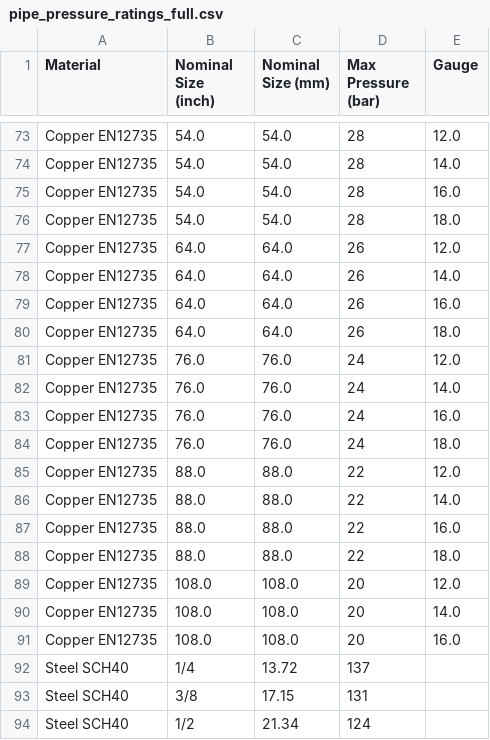
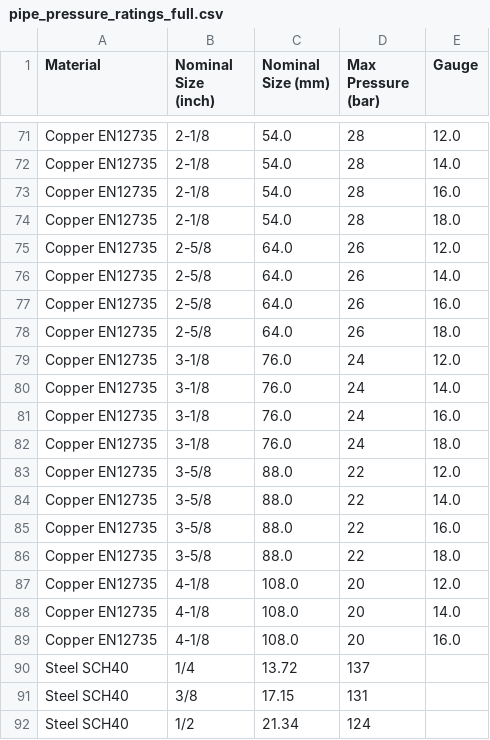
Before and after one commit to nabilcook87/micropipe, a CSV file: data/pipe_pressure_ratings_full.csv, drawn as a sheet; only a part is shown, gaps mark what is left out; addresses are those after the commit; the diff covers the shown part only; the diff names each change by its address in the sheet, - before the commit and + after, or states it on an @@ line.

```diff
--- a/data/pipe_pressure_ratings_full.csv
+++ b/data/pipe_pressure_ratings_full.csv
-B71:B74 (Nominal Size (inch)): 54.0
+B71:B74 (Nominal Size (inch)): 2-1/8
-B75:B78 (Nominal Size (inch)): 64.0
+B75:B78 (Nominal Size (inch)): 2-5/8
-B79:B82 (Nominal Size (inch)): 76.0
+B79:B82 (Nominal Size (inch)): 3-1/8
-B83:B86 (Nominal Size (inch)): 88.0
+B83:B86 (Nominal Size (inch)): 3-5/8
-B87:B89 (Nominal Size (inch)): 108.0
+B87:B89 (Nominal Size (inch)): 4-1/8
```
Also changed, not shown: 2 removed rows and 25 edited cells elsewhere in this file.
